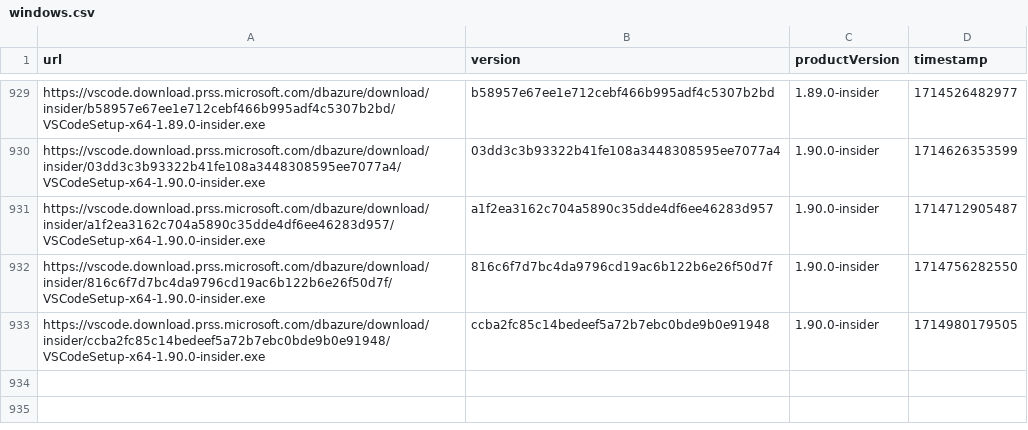
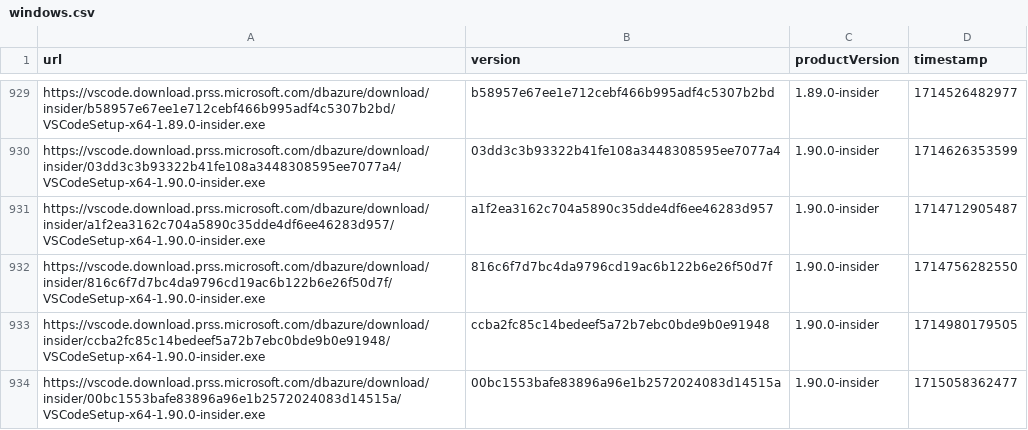
Before and after one commit to yamachu/vscode-insiders-tracker, a CSV file: windows.csv, drawn as a sheet; only a part is shown, gaps mark what is left out.

```diff
--- a/windows.csv
+++ b/windows.csv
@@ -933 +933,2 @@ url,version,productVersion,timestamp
 "https://vscode.download.prss.microsoft.com/dbazure/download/insider/ccba2fc85c14bedeef5a72b7ebc0bde9b0e91948/VSCodeSetup-x64-1.90.0-insider.exe","ccba2fc85c14bedeef5a72b7ebc0bde9b0e91948","1.90.0-insider",1714980179505
+"https://vscode.download.prss.microsoft.com/dbazure/download/insider/00bc1553bafe83896a96e1b2572024083d14515a/VSCodeSetup-x64-1.90.0-insider.exe","00bc1553bafe83896a96e1b2572024083d14515a","1.90.0-insider",1715058362477
```
